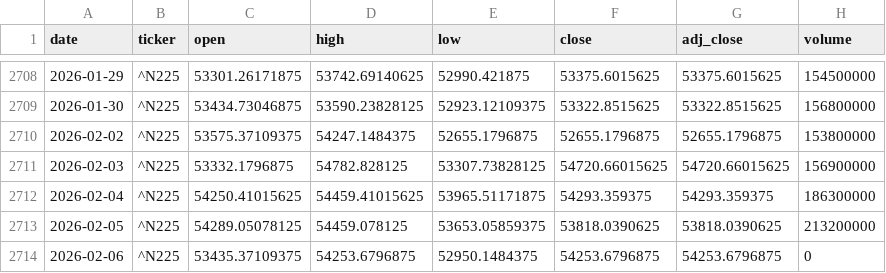
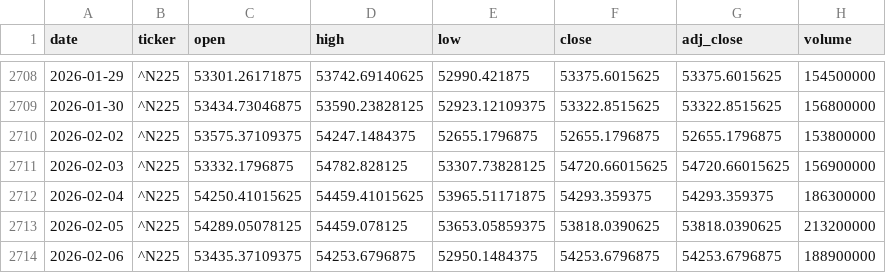
Before and after one commit to zid036116-ship-it/-, a CSV file: market_data/Nikkei225 日本日经225___N225.csv, drawn as a sheet; only a part is shown, gaps mark what is left out.

```diff
--- a/market_data/Nikkei225 日本日经225___N225.csv
+++ b/market_data/Nikkei225 日本日经225___N225.csv
@@ -2713,2 +2713,2 @@
 2026-02-05,^N225,54289.05078125,54459.078125,53653.05859375,53818.0390625,53818.0390625,213200000
-2026-02-06,^N225,53435.37109375,54253.6796875,52950.1484375,54253.6796875,54253.6796875,0
+2026-02-06,^N225,53435.37109375,54253.6796875,52950.1484375,54253.6796875,54253.6796875,188900000
```
Also changed, not shown: docs/market_data/EuroStoxx50 欧洲斯托克50___STOXX50E.csv, market_data/Hang Seng TECH 恒生科技___HSTECH.csv, 8 other files.
